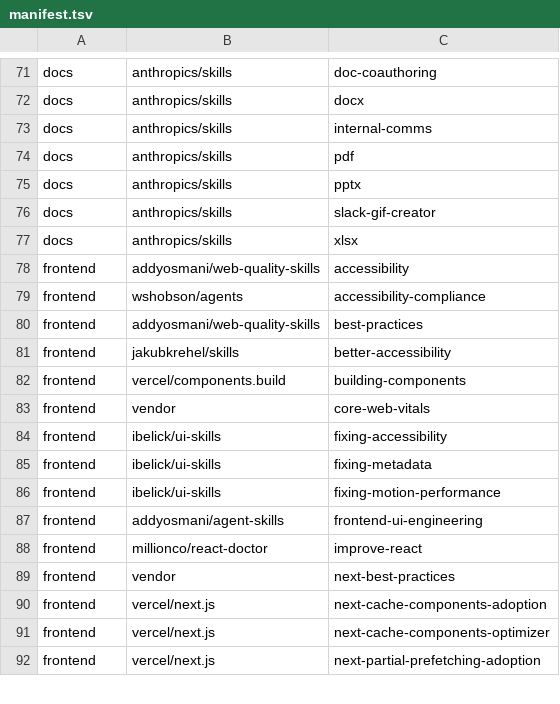
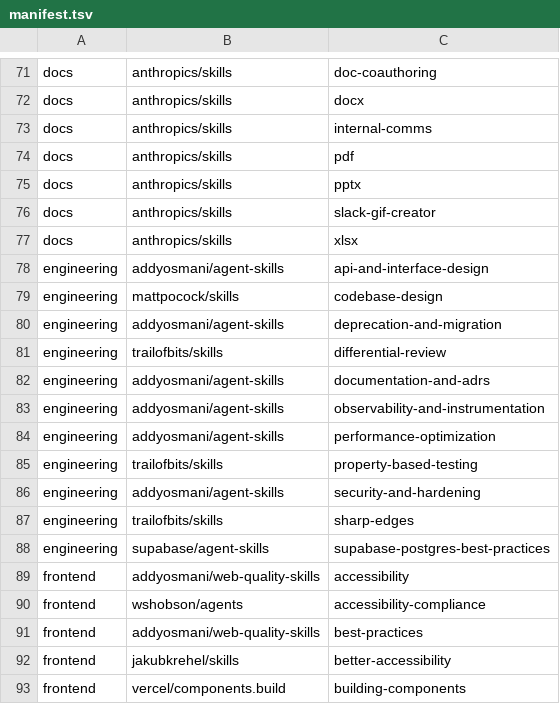
Before and after one commit to pooyagolchian/pantheon, a TSV file: skills/manifest.tsv, drawn as a sheet; only a part is shown, gaps mark what is left out; the shorter side is filled out with more unchanged rows; the diff names each change by its address in the sheet, - before the commit and + after, or states it on an @@ line.

```diff
--- a/skills/manifest.tsv
+++ b/skills/manifest.tsv
+row 78: engineering | addyosmani/agent-skills | api-and-interface-design
+row 79: engineering | mattpocock/skills | codebase-design
+row 80: engineering | addyosmani/agent-skills | deprecation-and-migration
+row 81: engineering | trailofbits/skills | differential-review
+row 82: engineering | addyosmani/agent-skills | documentation-and-adrs
+row 83: engineering | addyosmani/agent-skills | observability-and-instrumentation
+row 84: engineering | addyosmani/agent-skills | performance-optimization
+row 85: engineering | trailofbits/skills | property-based-testing
+row 86: engineering | addyosmani/agent-skills | security-and-hardening
+row 87: engineering | trailofbits/skills | sharp-edges
+row 88: engineering | supabase/agent-skills | supabase-postgres-best-practices
```
Also changed, not shown: 21 other files.
